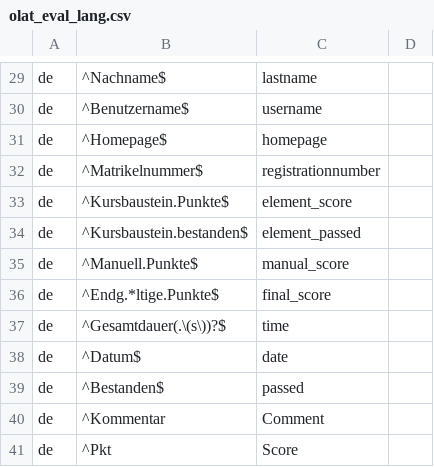
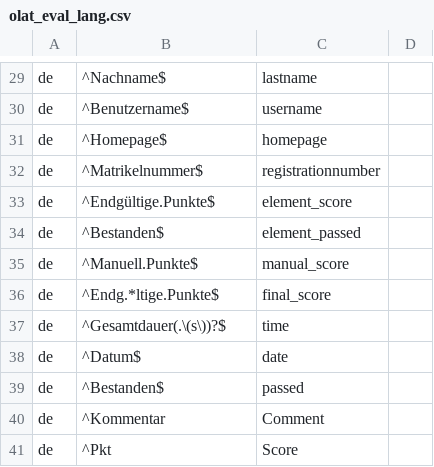
Before and after one commit to aperez1999/exams, a CSV file: pkg/c403/data-raw/olat_eval_lang.csv, drawn as a sheet; only a part is shown, gaps mark what is left out.

```diff
--- a/pkg/c403/data-raw/olat_eval_lang.csv
+++ b/pkg/c403/data-raw/olat_eval_lang.csv
@@ -32,4 +32,4 @@ de,^Homepage$,homepage
 de,^Matrikelnummer$,registrationnumber
-de,^Kursbaustein.Punkte$,element_score
-de,^Kursbaustein.bestanden$,element_passed
+de,^Endgültige.Punkte$,element_score
+de,^Bestanden$,element_passed
 de,^Manuell.Punkte$,manual_score
```
Also changed, not shown: 13 other files.
